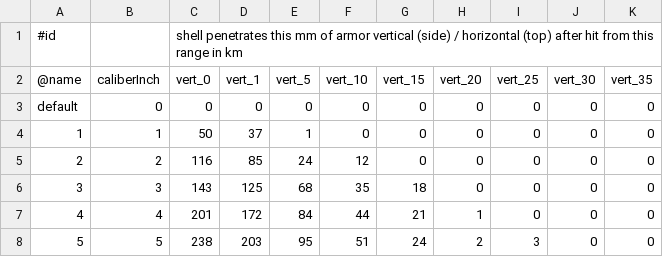
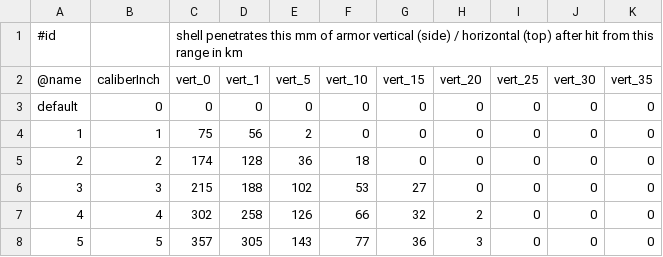
Before and after one commit to prontotorpedo/Dreadnought-Improvement-Project-Modified, a CSV file: penetration.csv, drawn as a sheet; only a part is shown; the diff covers the shown part only; the diff names each change by its address in the sheet, - before the commit and + after, or states it on an @@ line.

Commit message:
Add files via upload

```diff
--- a/penetration.csv
+++ b/penetration.csv
-C4: 50
+C4: 75
-D4: 37
+D4: 56
-E4: 1
+E4: 2
-C5: 116
+C5: 174
-D5: 85
+D5: 128
-E5: 24
+E5: 36
-F5: 12
+F5: 18
-C6: 143
+C6: 215
-D6: 125
+D6: 188
-E6: 68
+E6: 102
-F6: 35
+F6: 53
-G6: 18
+G6: 27
-C7: 201
+C7: 302
-D7: 172
+D7: 258
-E7: 84
+E7: 126
-F7: 44
+F7: 66
-G7: 21
+G7: 32
-H7: 1
+H7: 2
-C8: 238
+C8: 357
-D8: 203
+D8: 305
-E8: 95
+E8: 143
-F8: 51
+F8: 77
-G8: 24
+G8: 36
-H8: 2
+H8: 3
-I8: 3
+I8: 0
```
Also changed, not shown: 175 edited cells elsewhere in this file.
